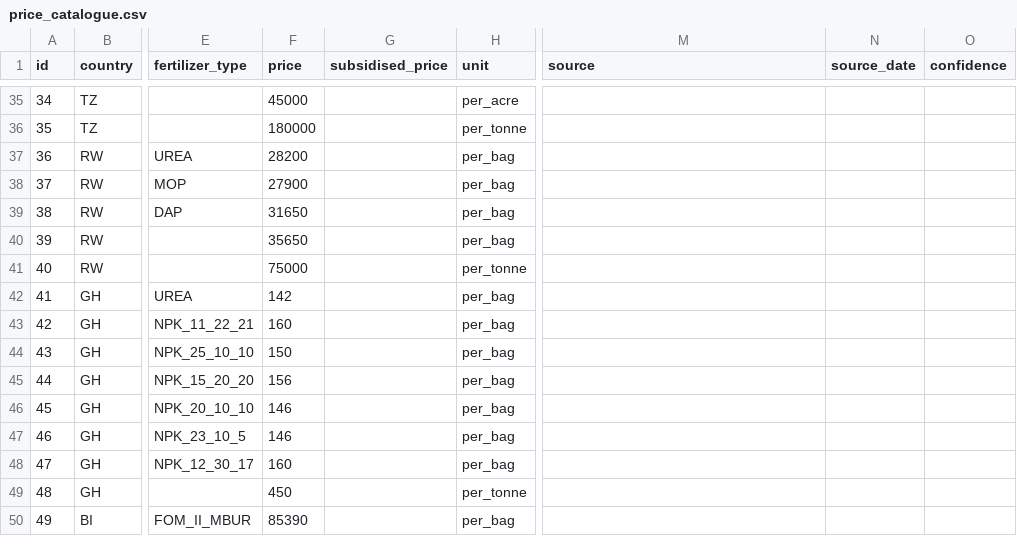
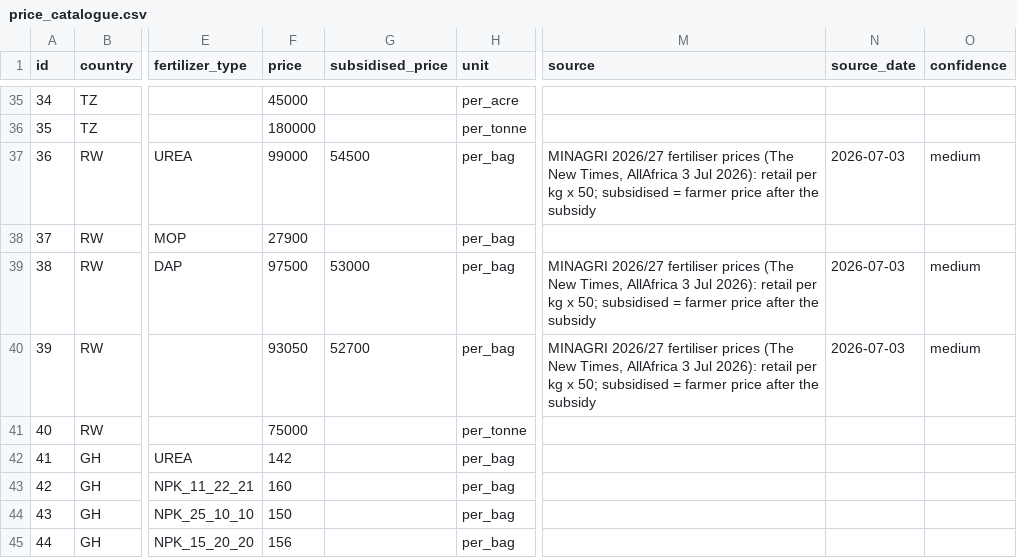
Before and after one commit to IITA-AKILIMO/akilimo-api, a CSV file: database/seeders/data/price_catalogue.csv, drawn as a sheet; only a part is shown, gaps mark what is left out; the shorter side is filled out with more unchanged rows; the diff names each change by its address in the sheet, - before the commit and + after, or states it on an @@ line.

Commit message:
🐛 fix(prices): update Rwanda's fertilizer prices to the 2026/27 season
- urea, DAP and NPK 17:17:17 get the full price and the subsidised farmer price
- a migration updates rows that still hold the old value; the seed file carries the new ones

```diff
--- a/database/seeders/data/price_catalogue.csv
+++ b/database/seeders/data/price_catalogue.csv
-F37 (price): 28200
+F37 (price): 99000
-G37 (subsidised_price): (empty)
+G37 (subsidised_price): 54500
-M37 (source): (empty)
+M37 (source): MINAGRI 2026/27 fertiliser prices (The New Times, AllAfrica 3 Jul 2026): retail per kg x 50; subsidised = farmer price after the subsidy
-N37 (source_date): (empty)
+N37 (source_date): 2026-07-03
-O37 (confidence): (empty)
+O37 (confidence): medium
-F39 (price): 31650
+F39 (price): 97500
-G39 (subsidised_price): (empty)
+G39 (subsidised_price): 53000
-M39:M40 (source): (empty)
+M39:M40 (source): MINAGRI 2026/27 fertiliser prices (The New Times, AllAfrica 3 Jul 2026): retail per kg x 50; subsidised = farmer price after the subsidy
-N39:N40 (source_date): (empty)
+N39:N40 (source_date): 2026-07-03
-O39:O40 (confidence): (empty)
+O39:O40 (confidence): medium
-F40 (price): 35650
+F40 (price): 93050
-G40 (subsidised_price): (empty)
+G40 (subsidised_price): 52700
```
Also changed, not shown: 3 other files.
